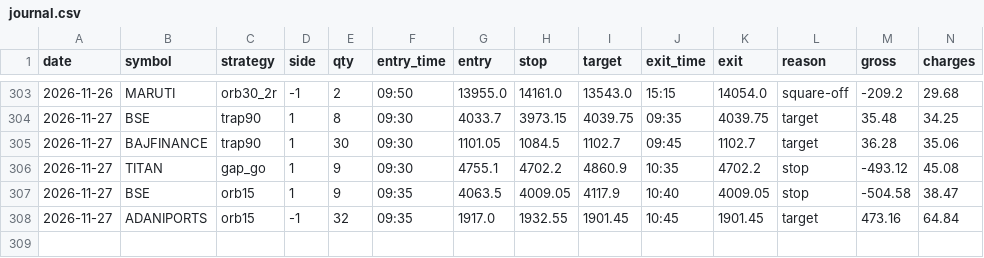
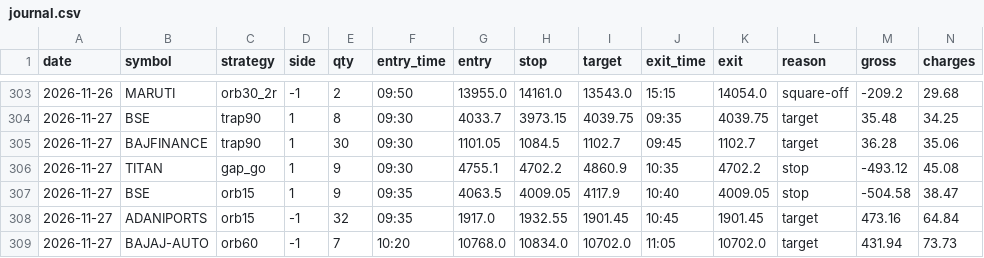
Before and after one commit to kushuvc/nse-paper-trader, a CSV file: paper/journal.csv, drawn as a sheet; only a part is shown, gaps mark what is left out; rows hold the shown columns only; the diff names each change by its address in the sheet, - before the commit and + after, or states it on an @@ line.

```diff
--- a/paper/journal.csv
+++ b/paper/journal.csv
+row 309: 2026-11-27 | BAJAJ-AUTO | orb60 | -1 | 7 | 10:20 | 10768.0 | 10834.0 | 10702.0 | 11:05 | 10702.0 | target | 431.94 | 73.73
```
Also changed, not shown: 3 other files.
